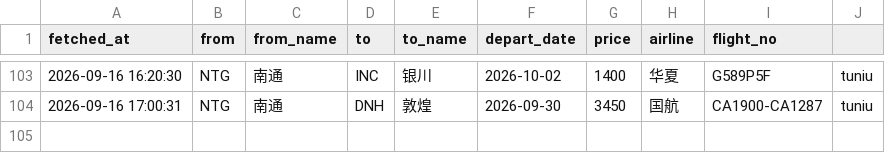
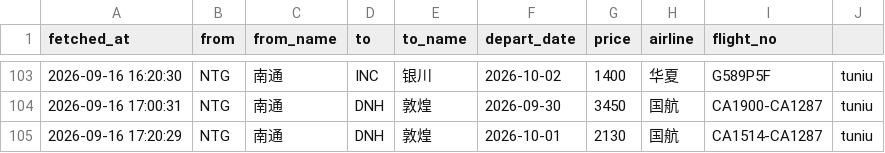
Before and after one commit to snymb233/jipiao-monitor, a CSV file: data/prices.csv, drawn as a sheet; only a part is shown, gaps mark what is left out; the diff names each change by its address in the sheet, - before the commit and + after, or states it on an @@ line.

```diff
--- a/data/prices.csv
+++ b/data/prices.csv
+row 105: 2026-09-16 17:20:29 | NTG | 南通 | DNH | 敦煌 | 2026-10-01 | 2130 | 国航 | CA1514-CA1287 | tuniu
```
Also changed, not shown: 2 other files.
